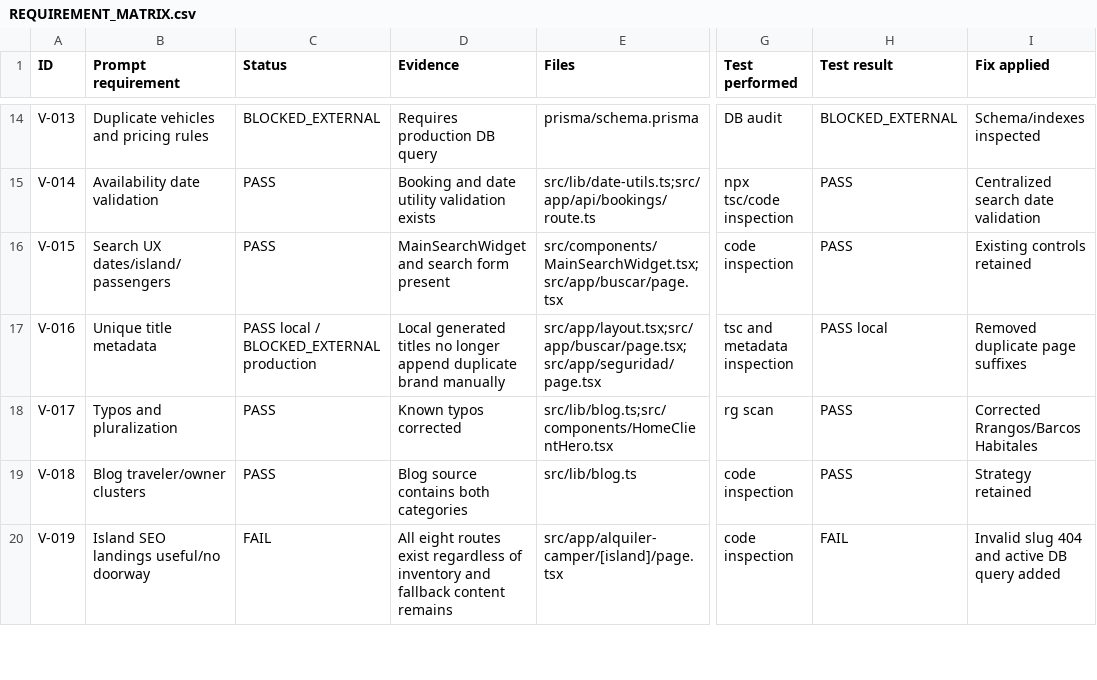
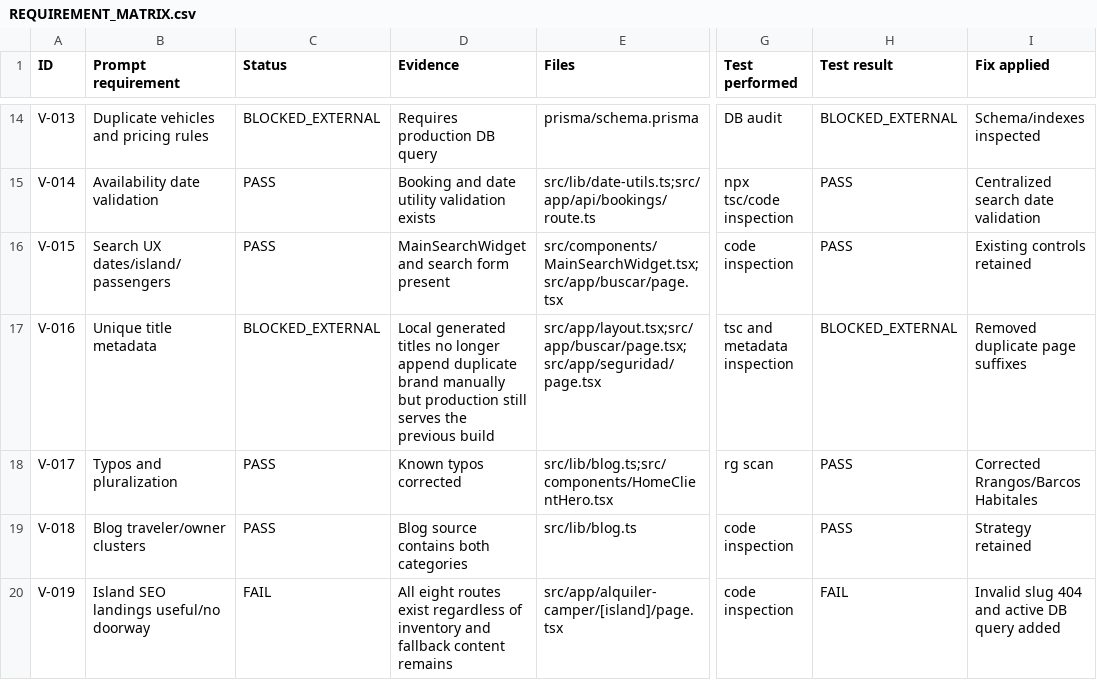
Before and after one commit to alecub96/GTRCars, a CSV file: docs/verification/REQUIREMENT_MATRIX.csv, drawn as a sheet; only a part is shown, gaps mark what is left out; the diff names each change by its address in the sheet, - before the commit and + after, or states it on an @@ line.

Commit message:
qa: normaliza estados de matriz de verificacion

```diff
--- a/docs/verification/REQUIREMENT_MATRIX.csv
+++ b/docs/verification/REQUIREMENT_MATRIX.csv
-C17 (Status): PASS local / BLOCKED_EXTERNAL production
+C17 (Status): BLOCKED_EXTERNAL
-D17 (Evidence): …brand manually
+D17 (Evidence): …brand manually but production still serves the previous build
-H17 (Test result): PASS local
+H17 (Test result): BLOCKED_EXTERNAL
```
